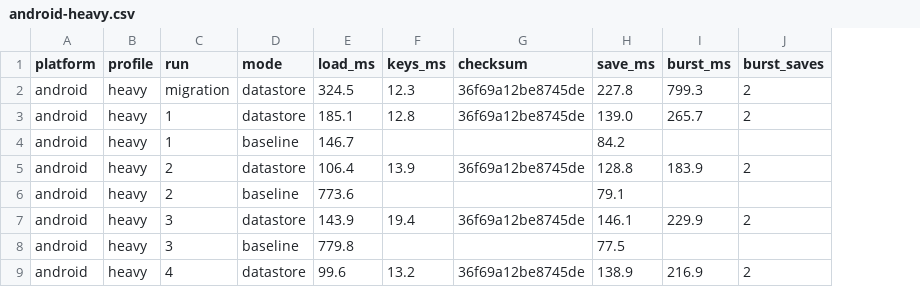
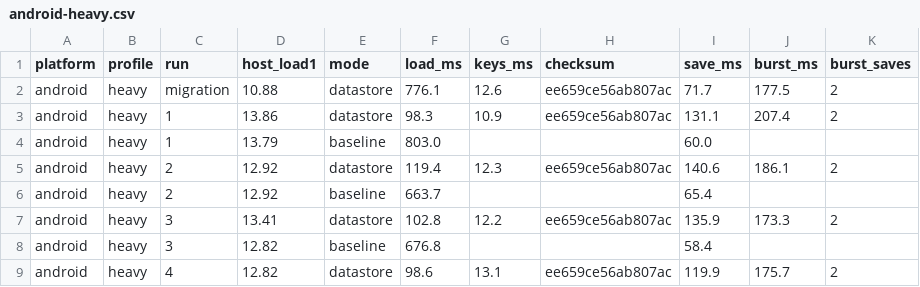
Before and after one commit to thiyagatrev/unified-prefs, a CSV file: results/android-heavy.csv, drawn as a sheet; only a part is shown; addresses are those after the commit; the diff covers the shown part only; the diff names each change by its address in the sheet, - before the commit and + after, or states it on an @@ line.

```diff
--- a/results/android-heavy.csv
+++ b/results/android-heavy.csv
+column D (host_load1), rows 2-9: 10.88 | 13.86 | 13.79 | 12.92 | 12.92 | 13.41 | 12.82 | 12.82
-F2 (load_ms): 324.5
+F2 (load_ms): 776.1
-G2 (keys_ms): 12.3
+G2 (keys_ms): 12.6
-H2:H3 (checksum): 36f69a12be8745de
+H2:H3 (checksum): ee659ce56ab807ac
-I2 (save_ms): 227.8
+I2 (save_ms): 71.7
-J2 (burst_ms): 799.3
+J2 (burst_ms): 177.5
-F3 (load_ms): 185.1
+F3 (load_ms): 98.3
-G3 (keys_ms): 12.8
+G3 (keys_ms): 10.9
-I3 (save_ms): 139.0
+I3 (save_ms): 131.1
-J3 (burst_ms): 265.7
+J3 (burst_ms): 207.4
-F4 (load_ms): 146.7
+F4 (load_ms): 803.0
-I4 (save_ms): 84.2
+I4 (save_ms): 60.0
-F5 (load_ms): 106.4
+F5 (load_ms): 119.4
-G5 (keys_ms): 13.9
+G5 (keys_ms): 12.3
-H5 (checksum): 36f69a12be8745de
+H5 (checksum): ee659ce56ab807ac
-I5 (save_ms): 128.8
+I5 (save_ms): 140.6
-J5 (burst_ms): 183.9
+J5 (burst_ms): 186.1
-F6 (load_ms): 773.6
+F6 (load_ms): 663.7
-I6 (save_ms): 79.1
+I6 (save_ms): 65.4
-F7 (load_ms): 143.9
+F7 (load_ms): 102.8
-G7 (keys_ms): 19.4
+G7 (keys_ms): 12.2
-H7 (checksum): 36f69a12be8745de
+H7 (checksum): ee659ce56ab807ac
-I7 (save_ms): 146.1
+I7 (save_ms): 135.9
-J7 (burst_ms): 229.9
+J7 (burst_ms): 173.3
-F8 (load_ms): 779.8
+F8 (load_ms): 676.8
-I8 (save_ms): 77.5
+I8 (save_ms): 58.4
-F9 (load_ms): 99.6
+F9 (load_ms): 98.6
-G9 (keys_ms): 13.2
+G9 (keys_ms): 13.1
-H9 (checksum): 36f69a12be8745de
+H9 (checksum): ee659ce56ab807ac
-I9 (save_ms): 138.9
+I9 (save_ms): 119.9
-J9 (burst_ms): 216.9
+J9 (burst_ms): 175.7
```
Also changed, not shown: 2 added rows and 44 edited cells elsewhere in this file, results/android-typical.csv, results/ios-heavy.csv, 10 other files.
